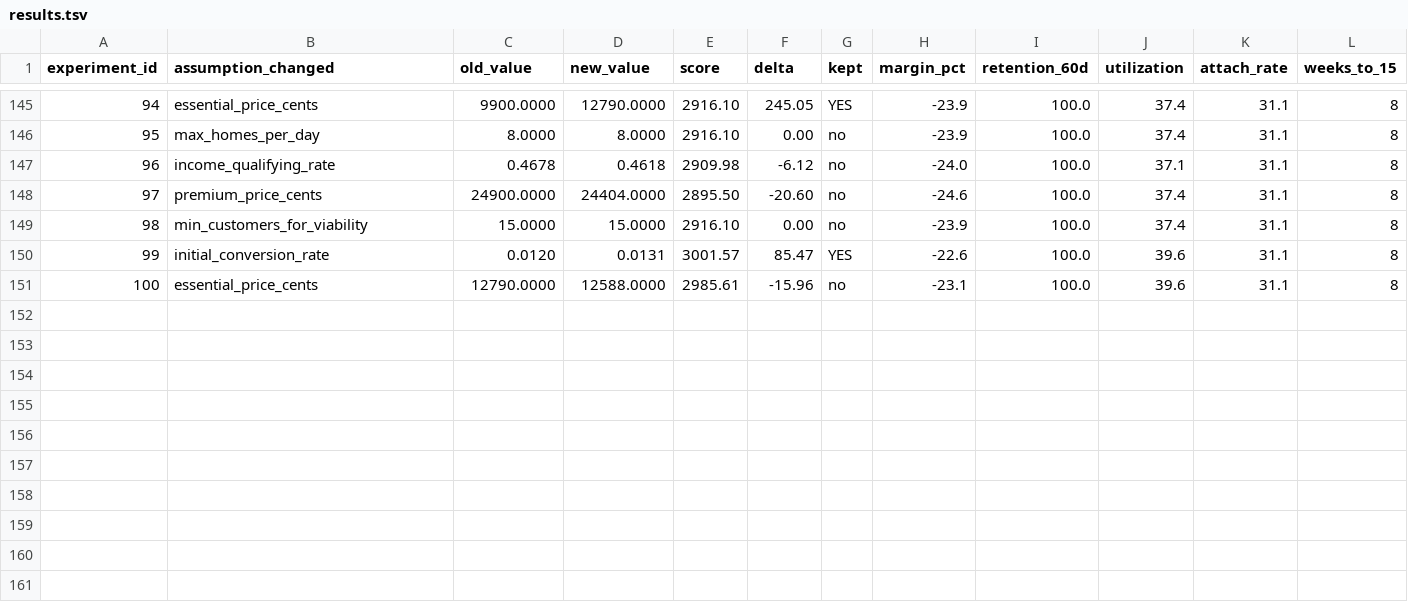
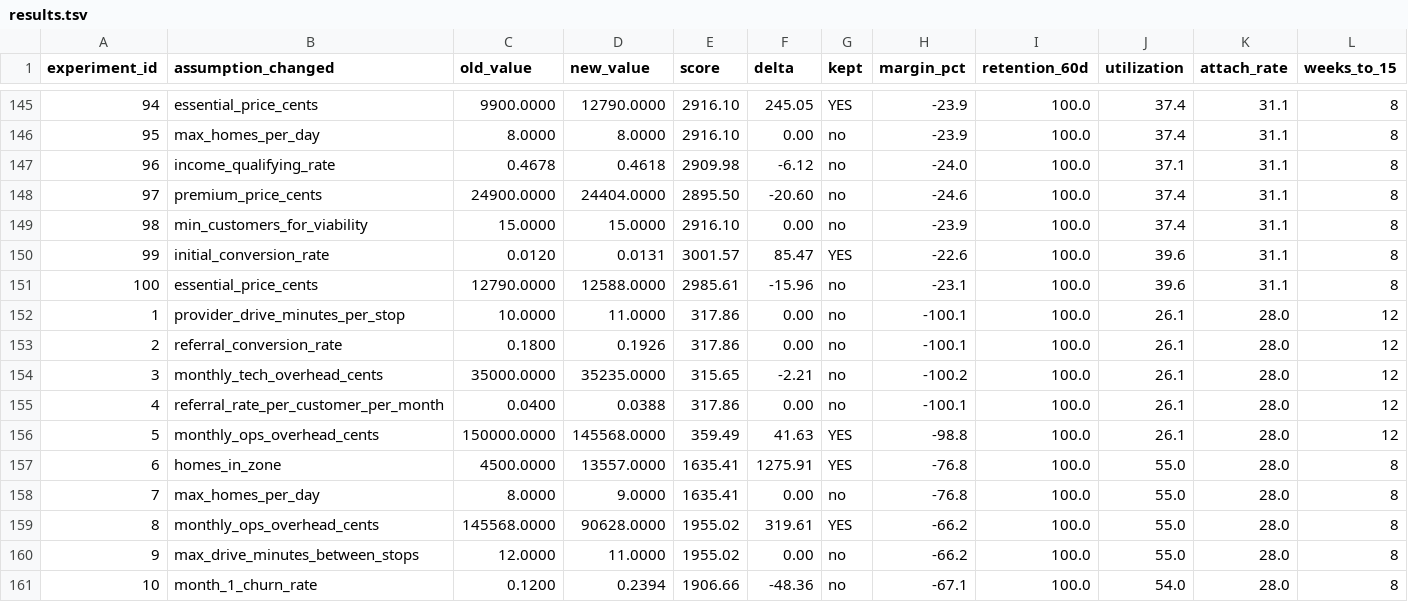
Before and after one commit to BlueKube/handled-home, a TSV file: tools/market-simulation/results.tsv, drawn as a sheet; only a part is shown, gaps mark what is left out; rows hold the shown columns only; the diff names each change by its address in the sheet, - before the commit and + after, or states it on an @@ line.

```diff
--- a/tools/market-simulation/results.tsv
+++ b/tools/market-simulation/results.tsv
+row 152: 1 | provider_drive_minutes_per_stop | 10.0000 | 11.0000 | 317.86 | 0.00 | no | -100.1 | 100.0 | 26.1 | 28.0 | 12
+row 153: 2 | referral_conversion_rate | 0.1800 | 0.1926 | 317.86 | 0.00 | no | -100.1 | 100.0 | 26.1 | 28.0 | 12
+row 154: 3 | monthly_tech_overhead_cents | 35000.0000 | 35235.0000 | 315.65 | -2.21 | no | -100.2 | 100.0 | 26.1 | 28.0 | 12
+row 155: 4 | referral_rate_per_customer_per_month | 0.0400 | 0.0388 | 317.86 | 0.00 | no | -100.1 | 100.0 | 26.1 | 28.0 | 12
+row 156: 5 | monthly_ops_overhead_cents | 150000.0000 | 145568.0000 | 359.49 | 41.63 | YES | -98.8 | 100.0 | 26.1 | 28.0 | 12
+row 157: 6 | homes_in_zone | 4500.0000 | 13557.0000 | 1635.41 | 1275.91 | YES | -76.8 | 100.0 | 55.0 | 28.0 | 8
+row 158: 7 | max_homes_per_day | 8.0000 | 9.0000 | 1635.41 | 0.00 | no | -76.8 | 100.0 | 55.0 | 28.0 | 8
+row 159: 8 | monthly_ops_overhead_cents | 145568.0000 | 90628.0000 | 1955.02 | 319.61 | YES | -66.2 | 100.0 | 55.0 | 28.0 | 8
+row 160: 9 | max_drive_minutes_between_stops | 12.0000 | 11.0000 | 1955.02 | 0.00 | no | -66.2 | 100.0 | 55.0 | 28.0 | 8
+row 161: 10 | month_1_churn_rate | 0.1200 | 0.2394 | 1906.66 | -48.36 | no | -67.1 | 100.0 | 54.0 | 28.0 | 8
```
Also changed, not shown: 4 other files.
